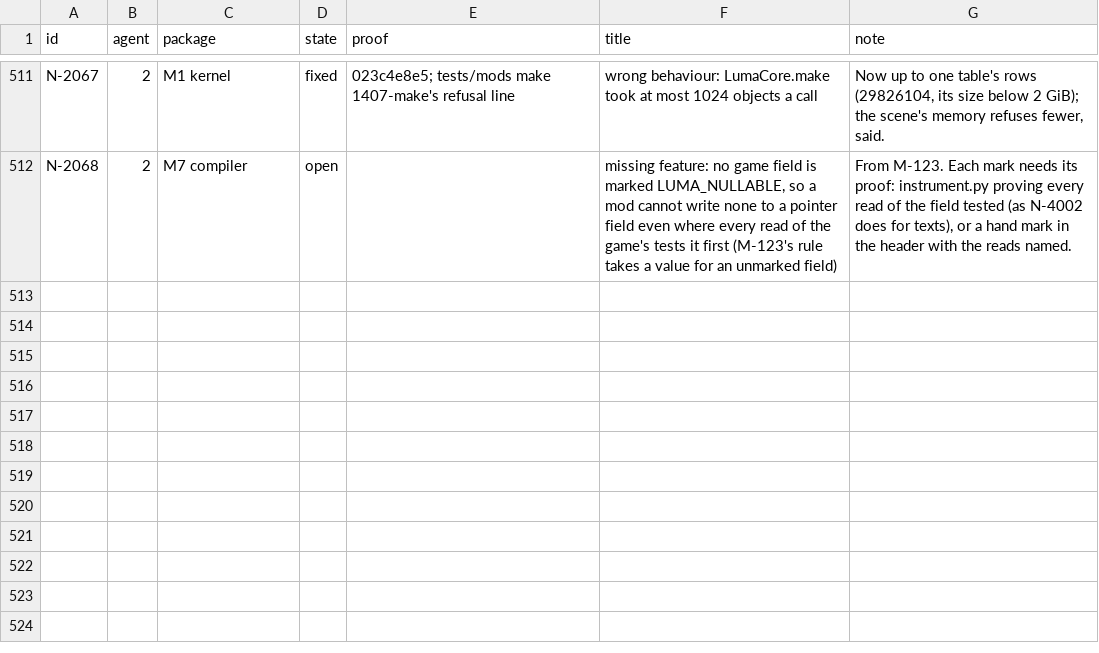
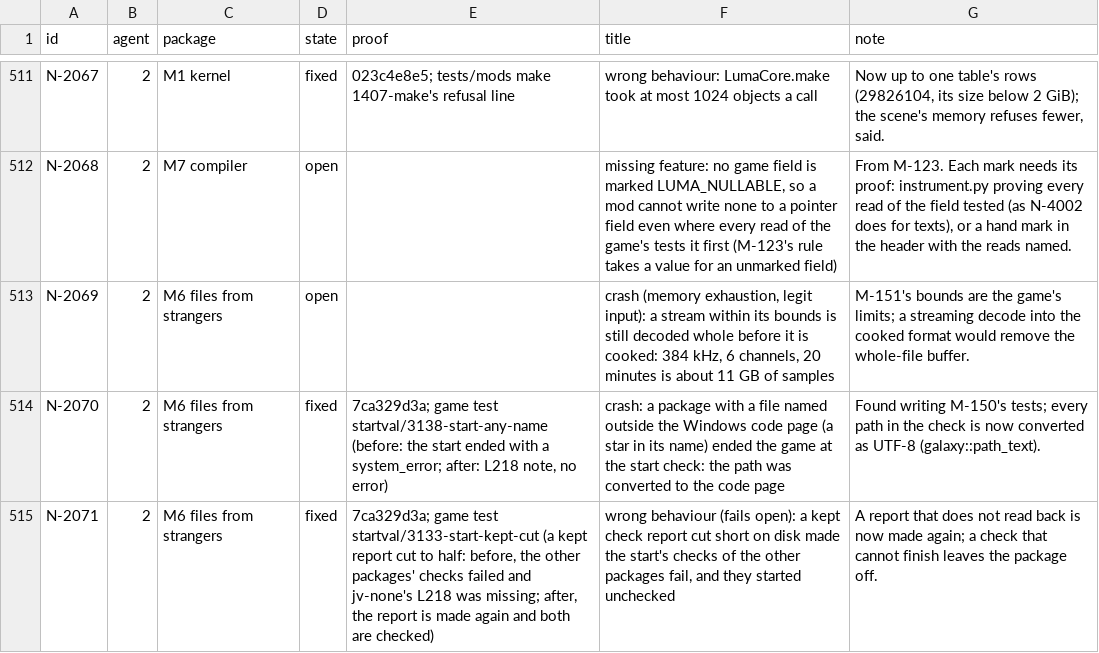
Before and after one commit to keepvaibin/nebula, a TSV file: docs/plan/ledger.tsv, drawn as a sheet; only a part is shown, gaps mark what is left out; the diff covers the shown part only; the diff names each change by its address in the sheet, - before the commit and + after, or states it on an @@ line.

Commit message:
Ledger and progress: M6 first part
M-145, M-146, M-151, M-156, M-157, M-159, M-160, M-166, M-167, M-169,
M-144, M-150 and M-161 fixed with their tests; M-168 parts; N-2069 open;
N-2070 and N-2071 found and fixed.

```diff
--- a/docs/plan/ledger.tsv
+++ b/docs/plan/ledger.tsv
+row 513: N-2069 | 2 | M6 files from strangers | open |  | crash (memory exhaustion, legit input): a stream within its bounds is still decoded whole before it is cooked: 384 kHz, 6 channels, 20 minutes is about 11 GB of samples | M-151's bounds are the game's limits; a streaming decode into the cooked format would remove the whole-file buffer.
+row 514: N-2070 | 2 | M6 files from strangers | fixed | 7ca329d3a; game test startval/3138-start-any-name (before: the start ended with a system_error; after: L218 note, no error) | crash: a package with a file named outside the Windows code page (a star in its name) ended the game at the start check: the path was converted to the code page | Found writing M-150's tests; every path in the check is now converted as UTF-8 (galaxy::path_text).
+row 515: N-2071 | 2 | M6 files from strangers | fixed | 7ca329d3a; game test startval/3133-start-kept-cut (a kept report cut to half: before, the other packages' checks failed and jv-none's L218 was missing; after, the report is made again and both are checked) | wrong behaviour (fails open): a kept check report cut short on disk made the start's checks of the other packages fail, and they started unchecked | A report that does not read back is now made again; a check that cannot finish leaves the package off.
```
Also changed, not shown: 27 edited cells elsewhere in this file, 1 other file.
